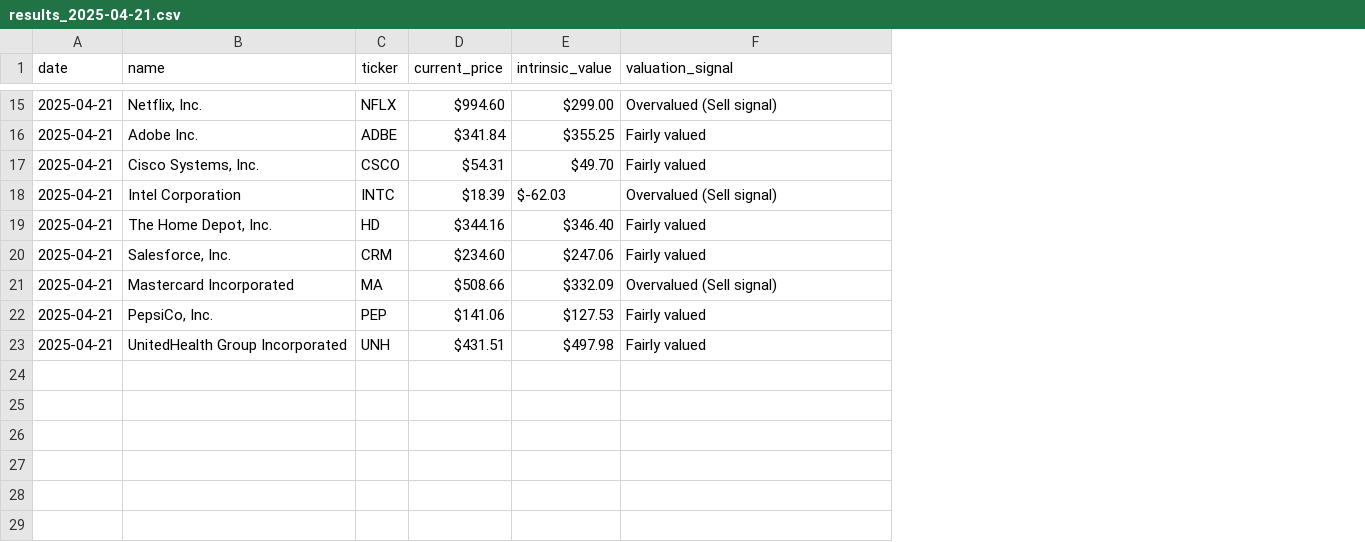
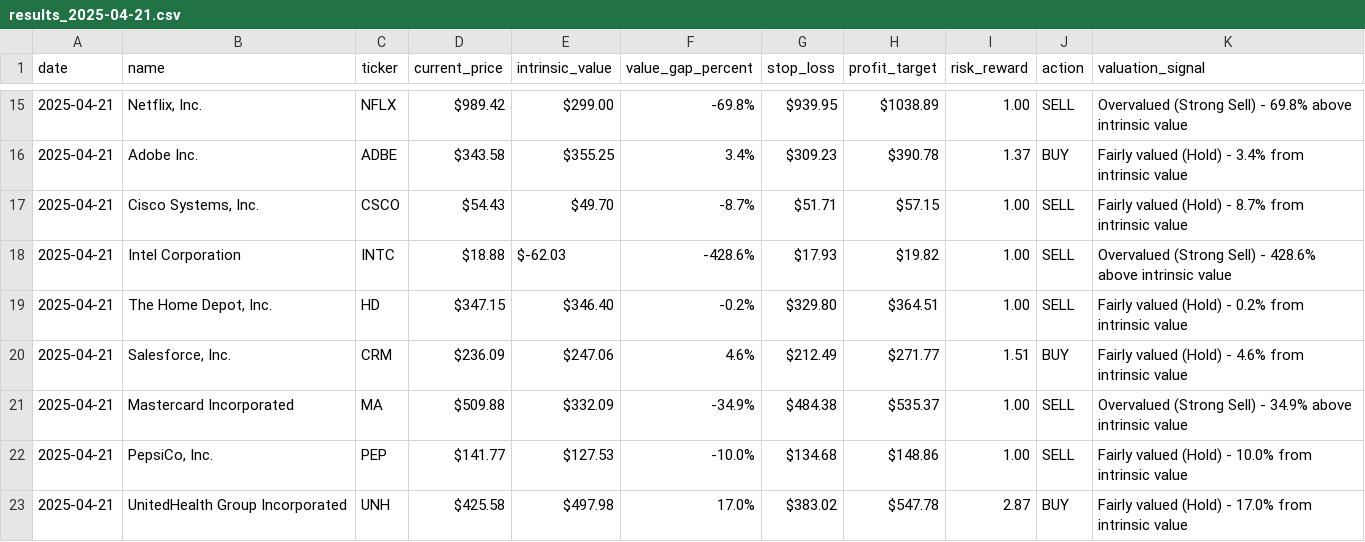
Before and after one commit to jeli8/stock-intrinsic-value, a CSV file: results-history/results_2025-04-21.csv, drawn as a sheet; only a part is shown, gaps mark what is left out; addresses are those after the commit; the diff covers the shown part only; the diff names each change by its address in the sheet, - before the commit and + after, or states it on an @@ line.

```diff
--- a/results-history/results_2025-04-21.csv
+++ b/results-history/results_2025-04-21.csv
+column F (value_gap_percent), rows 15-23: -69.8% | 3.4% | -8.7% | -428.6% | -0.2% | 4.6% | -34.9% | -10.0% | 17.0%
+column G (stop_loss), rows 15-23: $939.95 | $309.23 | $51.71 | $17.93 | $329.80 | $212.49 | $484.38 | $134.68 | $383.02
+column H (profit_target), rows 15-23: $1038.89 | $390.78 | $57.15 | $19.82 | $364.51 | $271.77 | $535.37 | $148.86 | $547.78
+column I (risk_reward), rows 15-23: 1.00 | 1.37 | 1.00 | 1.00 | 1.00 | 1.51 | 1.00 | 1.00 | 2.87
+column J (action), rows 15-23: SELL | BUY | SELL | SELL | SELL | BUY | SELL | SELL | BUY
-D15 (current_price): $994.60
+D15 (current_price): $989.42
-K15 (valuation_signal): Overvalued (Sell signal)
+K15 (valuation_signal): Overvalued (Strong Sell) - 69.8% above intrinsic value
-D16 (current_price): $341.84
+D16 (current_price): $343.58
-K16 (valuation_signal): Fairly valued
+K16 (valuation_signal): Fairly valued (Hold) - 3.4% from intrinsic value
-D17 (current_price): $54.31
+D17 (current_price): $54.43
-K17 (valuation_signal): Fairly valued
+K17 (valuation_signal): Fairly valued (Hold) - 8.7% from intrinsic value
-D18 (current_price): $18.39
+D18 (current_price): $18.88
-K18 (valuation_signal): Overvalued (Sell signal)
+K18 (valuation_signal): Overvalued (Strong Sell) - 428.6% above intrinsic value
-D19 (current_price): $344.16
+D19 (current_price): $347.15
-K19 (valuation_signal): Fairly valued
+K19 (valuation_signal): Fairly valued (Hold) - 0.2% from intrinsic value
-D20 (current_price): $234.60
+D20 (current_price): $236.09
-K20 (valuation_signal): Fairly valued
+K20 (valuation_signal): Fairly valued (Hold) - 4.6% from intrinsic value
-D21 (current_price): $508.66
+D21 (current_price): $509.88
-K21 (valuation_signal): Overvalued (Sell signal)
+K21 (valuation_signal): Overvalued (Strong Sell) - 34.9% above intrinsic value
-D22 (current_price): $141.06
+D22 (current_price): $141.77
-K22 (valuation_signal): Fairly valued
+K22 (valuation_signal): Fairly valued (Hold) - 10.0% from intrinsic value
-D23 (current_price): $431.51
+D23 (current_price): $425.58
-K23 (valuation_signal): Fairly valued
+K23 (valuation_signal): Fairly valued (Hold) - 17.0% from intrinsic value
```
Also changed, not shown: 27 edited cells elsewhere in this file, 3 other files.
